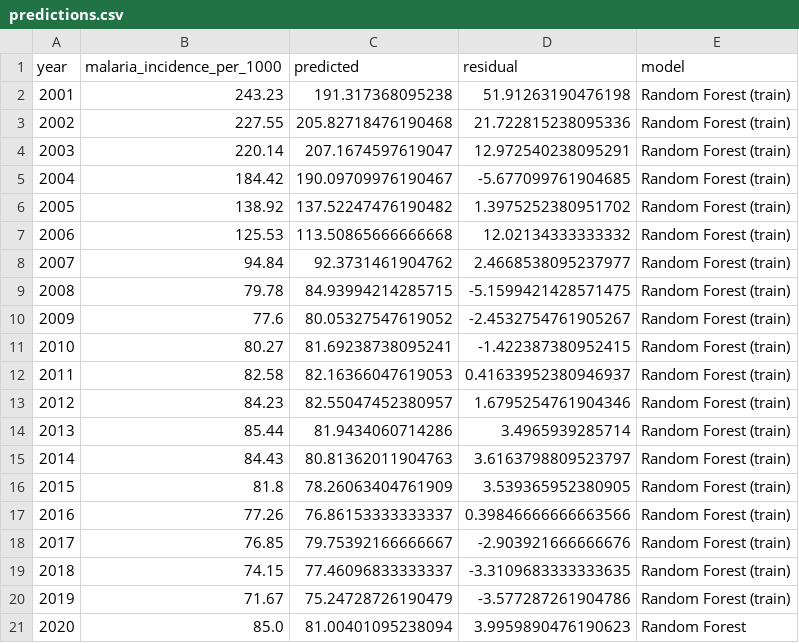
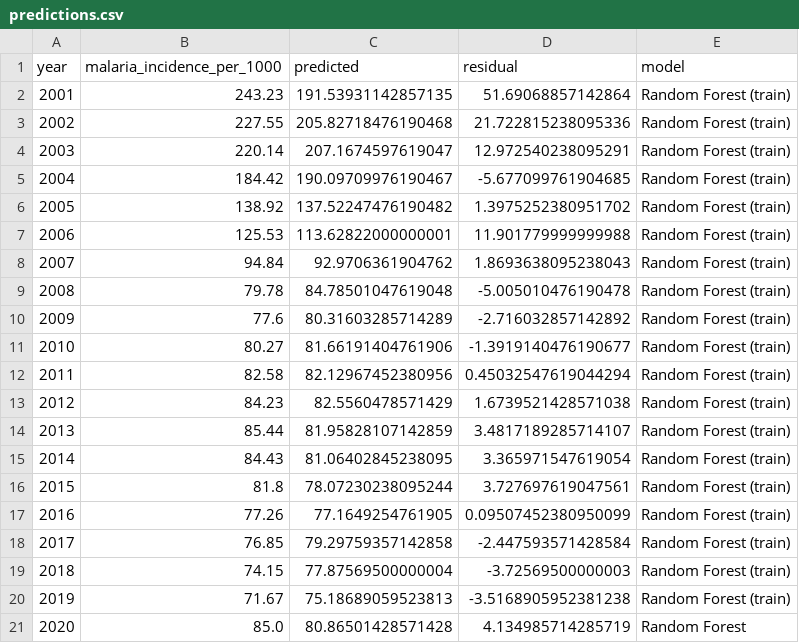
Before and after one commit to calvinokoth9528-cloud/malaria-outbreak-predictor, a CSV file: data/processed/predictions.csv, drawn as a sheet; only a part is shown; the diff covers the shown part only.

```diff
--- a/data/processed/predictions.csv
+++ b/data/processed/predictions.csv
@@ -1,3 +1,3 @@
 year,malaria_incidence_per_1000,predicted,residual,model
-2001,243.23,191.317368095238,51.91263190476198,Random Forest (train)
+2001,243.23,191.53931142857135,51.69068857142864,Random Forest (train)
 2002,227.55,205.82718476190468,21.722815238095336,Random Forest (train)
@@ -6,16 +6,16 @@ year,malaria_incidence_per_1000,predicted,residual,model
 2005,138.92,137.52247476190482,1.3975252380951702,Random Forest (train)
-2006,125.53,113.50865666666668,12.02134333333332,Random Forest (train)
-2007,94.84,92.3731461904762,2.4668538095237977,Random Forest (train)
-2008,79.78,84.93994214285715,-5.1599421428571475,Random Forest (train)
-2009,77.6,80.05327547619052,-2.4532754761905267,Random Forest (train)
-2010,80.27,81.69238738095241,-1.422387380952415,Random Forest (train)
-2011,82.58,82.16366047619053,0.41633952380946937,Random Forest (train)
-2012,84.23,82.55047452380957,1.6795254761904346,Random Forest (train)
-2013,85.44,81.9434060714286,3.4965939285714,Random Forest (train)
-2014,84.43,80.81362011904763,3.6163798809523797,Random Forest (train)
-2015,81.8,78.26063404761909,3.539365952380905,Random Forest (train)
-2016,77.26,76.86153333333337,0.39846666666663566,Random Forest (train)
-2017,76.85,79.75392166666667,-2.903921666666676,Random Forest (train)
-2018,74.15,77.46096833333337,-3.3109683333333635,Random Forest (train)
-2019,71.67,75.24728726190479,-3.577287261904786,Random Forest (train)
-2020,85.0,81.00401095238094,3.9959890476190623,Random Forest
+2006,125.53,113.62822000000001,11.901779999999988,Random Forest (train)
+2007,94.84,92.9706361904762,1.8693638095238043,Random Forest (train)
+2008,79.78,84.78501047619048,-5.005010476190478,Random Forest (train)
+2009,77.6,80.31603285714289,-2.716032857142892,Random Forest (train)
+2010,80.27,81.66191404761906,-1.3919140476190677,Random Forest (train)
+2011,82.58,82.12967452380956,0.45032547619044294,Random Forest (train)
+2012,84.23,82.5560478571429,1.6739521428571038,Random Forest (train)
+2013,85.44,81.95828107142859,3.4817189285714107,Random Forest (train)
+2014,84.43,81.06402845238095,3.365971547619054,Random Forest (train)
+2015,81.8,78.07230238095244,3.727697619047561,Random Forest (train)
+2016,77.26,77.1649254761905,0.09507452380950099,Random Forest (train)
+2017,76.85,79.29759357142858,-2.447593571428584,Random Forest (train)
+2018,74.15,77.87569500000004,-3.72569500000003,Random Forest (train)
+2019,71.67,75.18689059523813,-3.5168905952381238,Random Forest (train)
+2020,85.0,80.86501428571428,4.134985714285719,Random Forest
```
Also changed, not shown: 8 edited cells elsewhere in this file, data/processed/climate_annual_kenya.csv, data/processed/malaria_climate_merged.csv, 18 other files.
